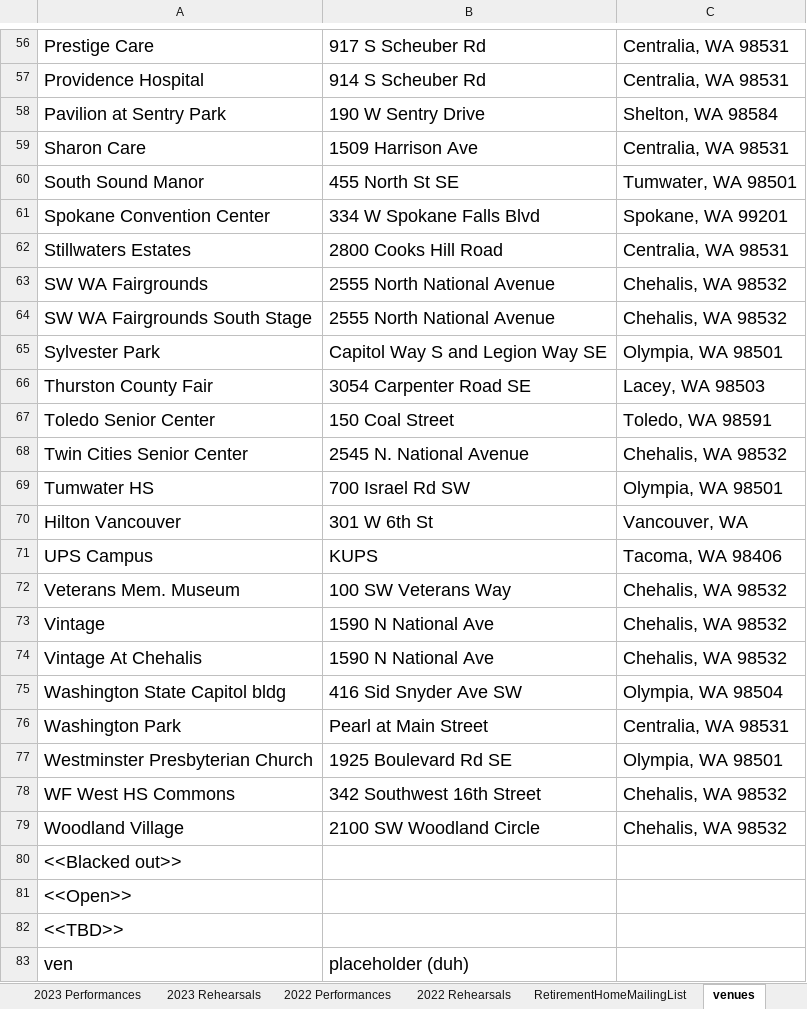
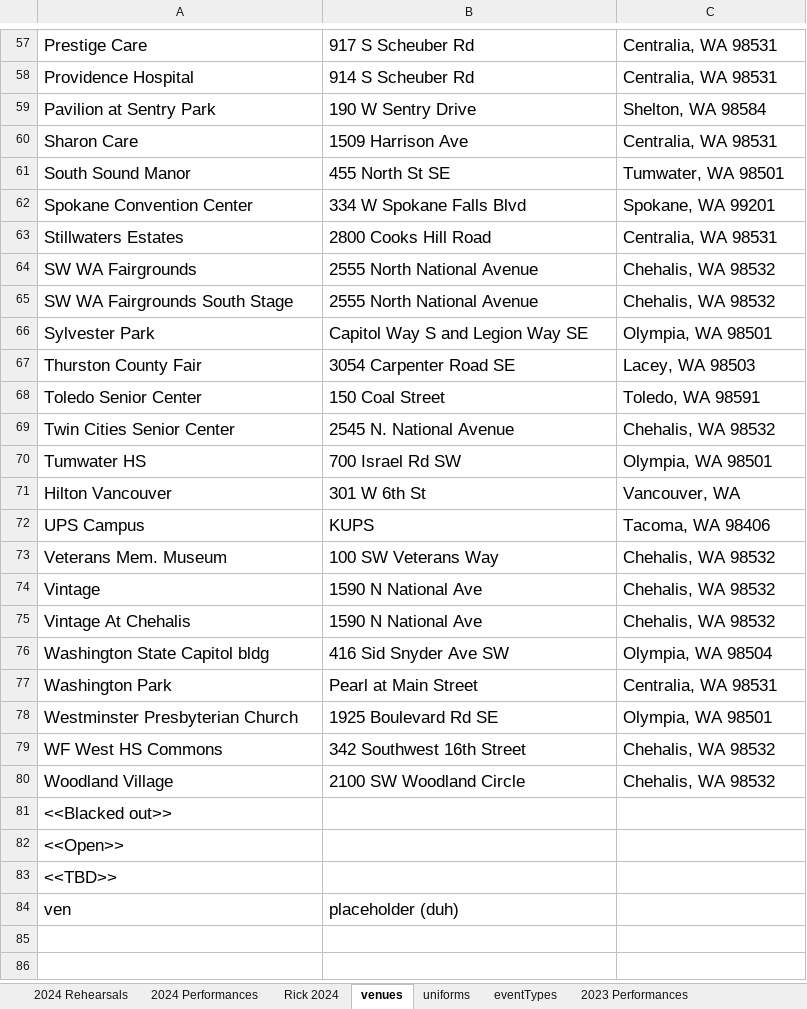
Before and after one commit to dmotteler/perfcal, an Excel workbook: SingoutInfo.xlsx, sheet venues, drawn as a sheet; only a part is shown, gaps mark what is left out; values as stored, in another font and other column widths than the file's, no borders; addresses are those after the commit; the diff covers the shown part only; the diff names each change by its address in the sheet, - before the commit and + after, or states it on an @@ line.

```diff
--- a/SingoutInfo.xlsx (sheet venues)
+++ b/SingoutInfo.xlsx (sheet venues)
-sheet tab: 2022 Performances
-sheet tab: 2022 Rehearsals
-sheet tab: RetirementHomeMailingList
+sheet tab: 2024 Rehearsals
+sheet tab: 2024 Performances
+sheet tab: Rick 2024
@@ sheet tab order changed: 2024 Rehearsals | 2024 Performances | Rick 2024 | venues | uniforms | eventTypes | 2023 Performances @@
@@ A57:C80 text size: smaller @@
@@ A81:A83 text size: smaller @@
@@ A84:B84 text size: smaller @@
```
Also changed, not shown: 1 added row and cell formats elsewhere in this sheet, sheet uniforms, sheet eventTypes, 2 other files.
